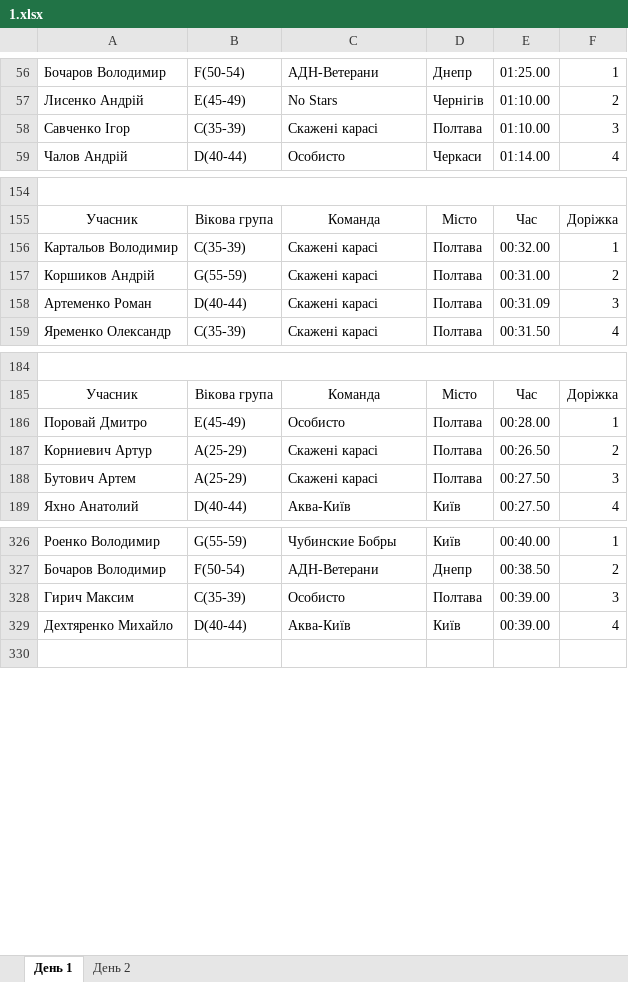
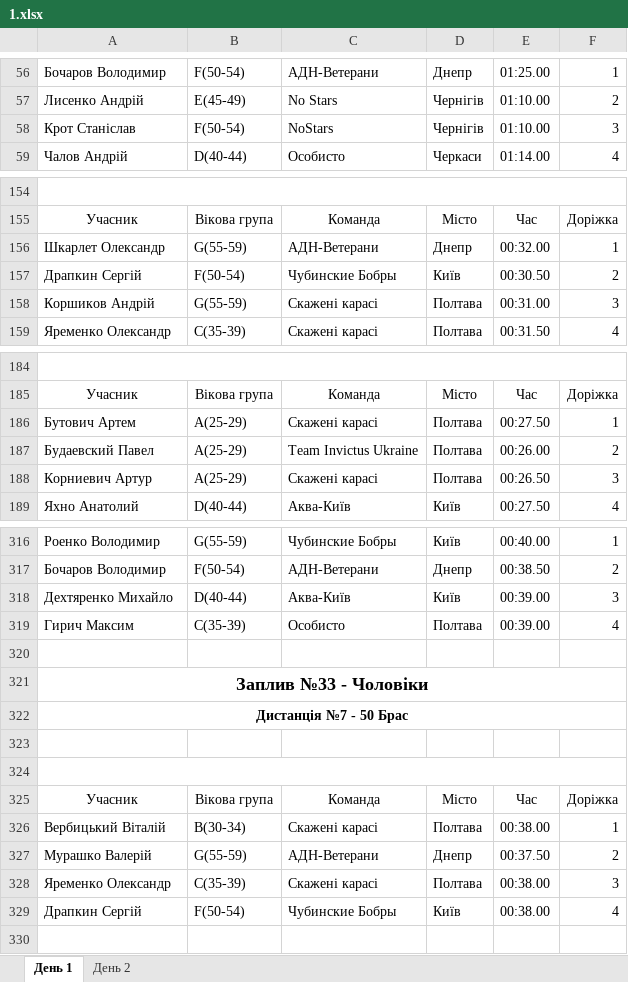
Before and after one commit to WarGen4ik/qorca, an Excel workbook: media/predictions/1.xlsx, sheet День 1, drawn as a sheet; only a part is shown, gaps mark what is left out; values as stored, in another font and other column widths than the file's, no borders; removed rows and columns are numbered as before the commit, all else as after; the diff covers the shown part only; the diff names each change by its address in the sheet, - before the commit and + after, or states it on an @@ line.

```diff
--- a/media/predictions/1.xlsx (sheet День 1)
+++ b/media/predictions/1.xlsx (sheet День 1)
-row 58: Савченко Ігор | C(35-39) | Скажені карасі | Полтава | 01:10.00 | 3
+row 58: Крот Станіслав | F(50-54) | NoStars | Чернігів | 01:10.00 | 3
-row 156: Картальов Володимир | C(35-39) | Скажені карасі | Полтава | 00:32.00 | 1
+row 156: Шкарлет Олександр | G(55-59) | АДН-Ветерани | Днепр | 00:32.00 | 1
+row 157: Драпкин Сергій | F(50-54) | Чубинские Бобры | Київ | 00:30.50 | 2
-F158: 2
+F158: 3
-row 158: Артеменко Роман | D(40-44) | Скажені карасі | Полтава | 00:31.09 | 3
-row 186: Поровай Дмитро | E(45-49) | Особисто | Полтава | 00:28.00 | 1
-row 187: Корниевич Артур | A(25-29) | Скажені карасі | Полтава | 00:26.50 | 2
-F186: 3
+F186: 1
+row 187: Будаевский Павел | A(25-29) | Team Invictus Ukraine | Полтава | 00:26.00 | 2
+row 188: Корниевич Артур | A(25-29) | Скажені карасі | Полтава | 00:26.50 | 3
+row 318: Дехтяренко Михайло | D(40-44) | Аква-Київ | Київ | 00:39.00 | 3
-F319: 3
+F319: 4
-row 320: Дехтяренко Михайло | D(40-44) | Аква-Київ | Київ | 00:39.00 | 4
+row 320: (empty)
@@ row 342 moved to row 322: Дистанція №7 - 50 Брас @@
+row 323: (empty)
+row 324: (empty)
@@ row 205 moved to row 325: Учасник @@
+row 326: Вербицький Віталій | B(30-34) | Скажені карасі | Полтава | 00:38.00 | 1
@@ row 337 moved to row 327: Мурашко Валерій @@
+row 328: Яременко Олександр | C(35-39) | Скажені карасі | Полтава | 00:38.00 | 3
+row 329: Драпкин Сергій | F(50-54) | Чубинские Бобры | Київ | 00:38.00 | 4
```
Also changed, not shown: 16 added rows, 32 removed rows, 3 moved rows and 43 edited cells elsewhere in this sheet, sheet День 2, 4 other files.
